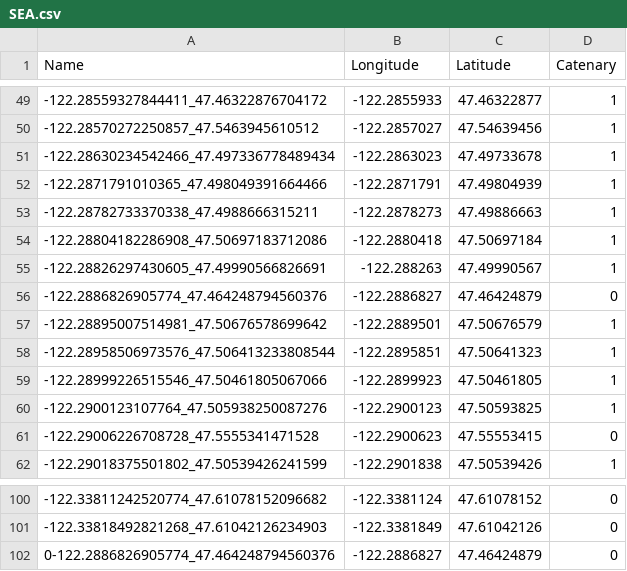
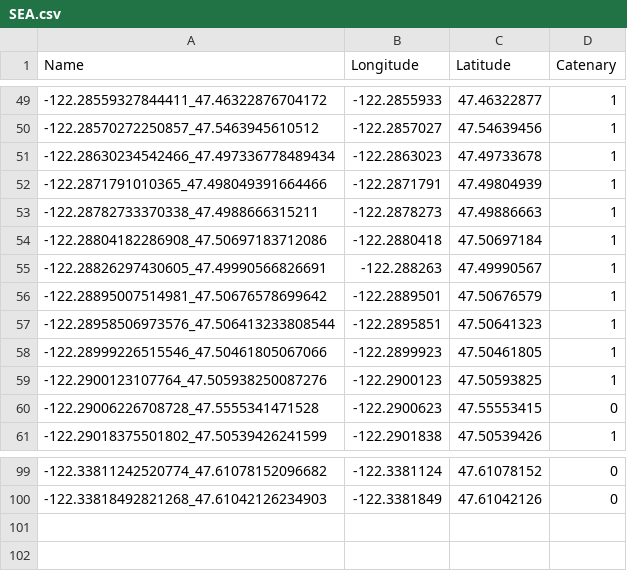
Before and after one commit to jdecke71/rail_classification, a CSV file: data/output_images/SeattleLLR/SEA.csv, drawn as a sheet; only a part is shown, gaps mark what is left out; the diff names each change by its address in the sheet, - before the commit and + after, or states it on an @@ line.

```diff
--- a/data/output_images/SeattleLLR/SEA.csv
+++ b/data/output_images/SeattleLLR/SEA.csv
-row 56: -122.2886826905774_47.464248794560376 | -122.2886827 | 47.46424879 | 0
-row 102: 0-122.2886826905774_47.464248794560376 | -122.2886827 | 47.46424879 | 0
```
Also changed, not shown: data/output_images/Random/RAN.csv, 3 other files.
